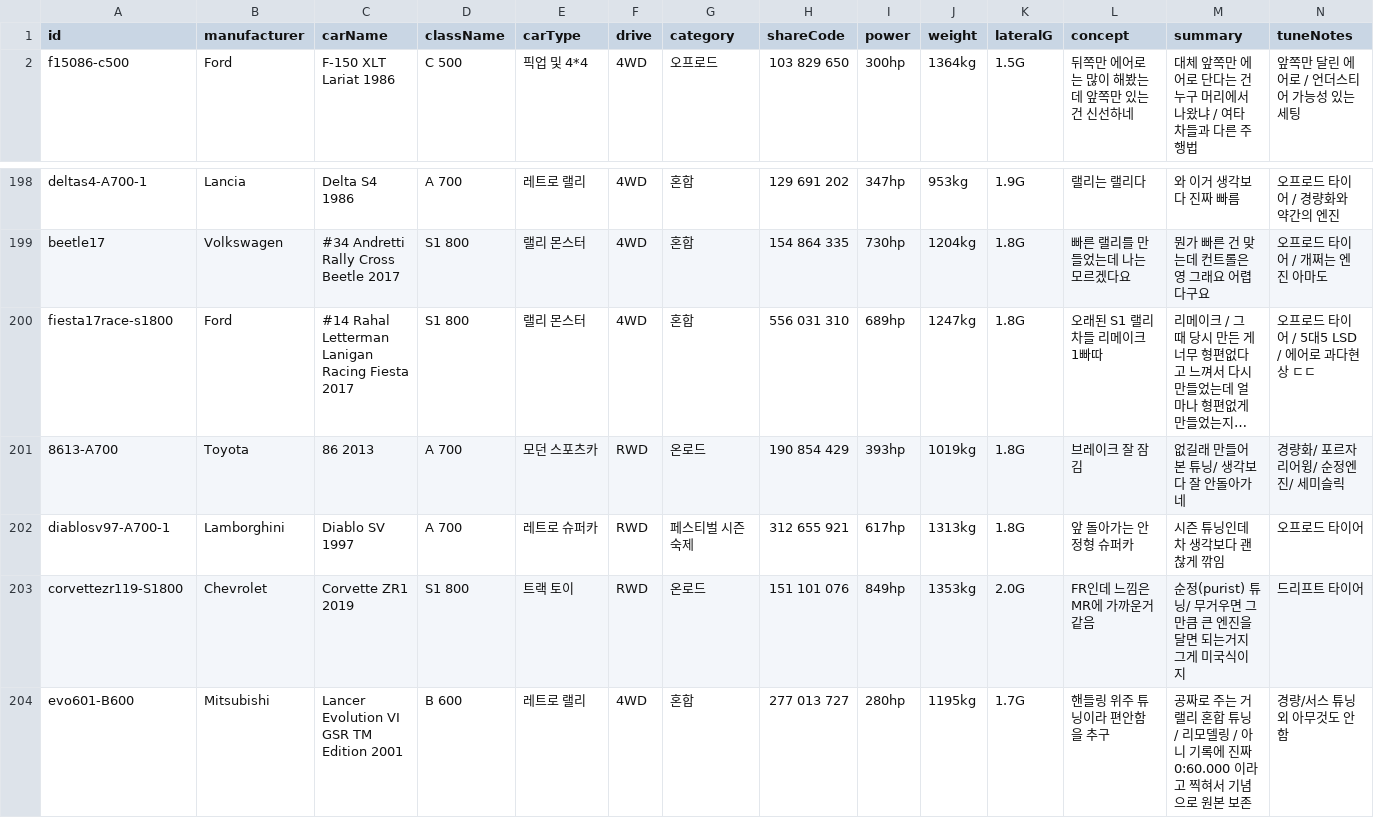
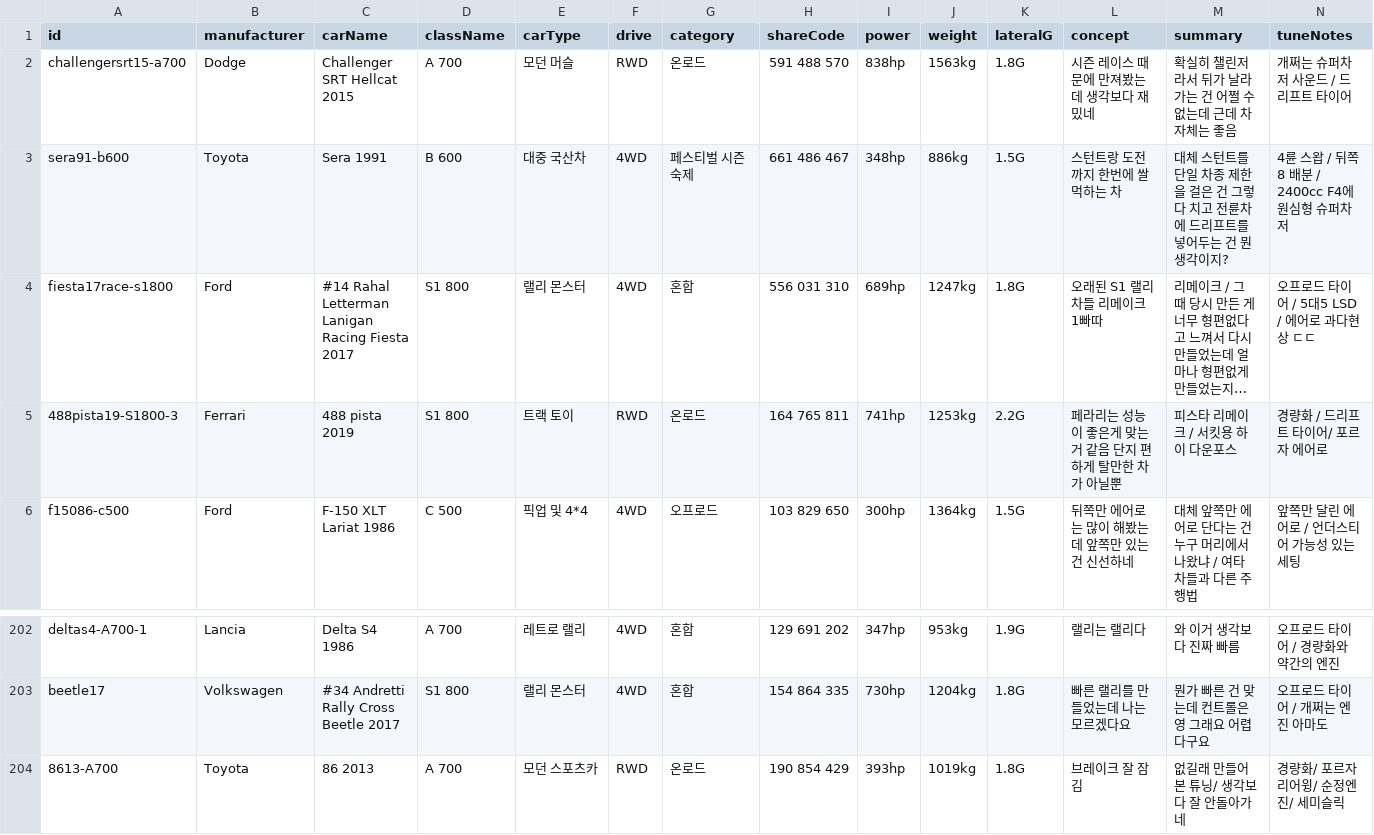
Before and after one commit to Lepe1210/forza6-tuning-archive-lepe, a CSV file: data/cars.csv, drawn as a sheet; only a part is shown, gaps mark what is left out; the shorter side is filled out with more unchanged rows; long unchanged cells end in …; rows hold the shown columns only; the diff names each change by its address in the sheet, - before the commit and + after, or states it on an @@ line.

```diff
--- a/data/cars.csv
+++ b/data/cars.csv
+row 2: challengersrt15-a700 | Dodge | Challenger SRT Hellcat 2015 | A 700 | 모던 머슬 | RWD | 온로드 | 591 488 570 | 838hp | 1563kg | 1.8G | 시즌 레이스 때문에 만져봤는데 생각보다 재밌네 | 확실히 챌린저라서 뒤가 날라가는 건 어쩔 수 없는데 근데 차 자체는 좋음 | 개쩌는 슈퍼차저 사운드 / 드리프트 타이어
+row 3: sera91-b600 | Toyota | Sera 1991 | B 600 | 대중 국산차 | 4WD | 페스티벌 시즌 숙제 | 661 486 467 | 348hp | 886kg | 1.5G | 스턴트랑 도전까지 한번에 쌀먹하는 차 | 대체 스턴트를 단일 차종 제한을 걸은 건 그렇다 치고 전륜차에 드리프트를 넣어두는 건 뭔 생각이지? | 4륜 스왑 / 뒤쪽 8 배분 / 2400cc F4에 원심형 슈퍼차저
@@ row 200 moved to row 4: fiesta17race-s1800 @@
+row 5: 488pista19-S1800-3 | Ferrari | 488 pista 2019 | S1 800 | 트랙 토이 | RWD | 온로드 | 164 765 811 | 741hp | 1253kg | 2.2G | 페라리는 성능이 좋은게 맞는거 같음 단지 편하게 탈만한 차가 아닐뿐 | 피스타 리메이크 / 서킷용 하이 다운포스 | 경량화 / 드리프트 타이어/ 포르자 에어로
```
Also changed, not shown: 2 other files.
